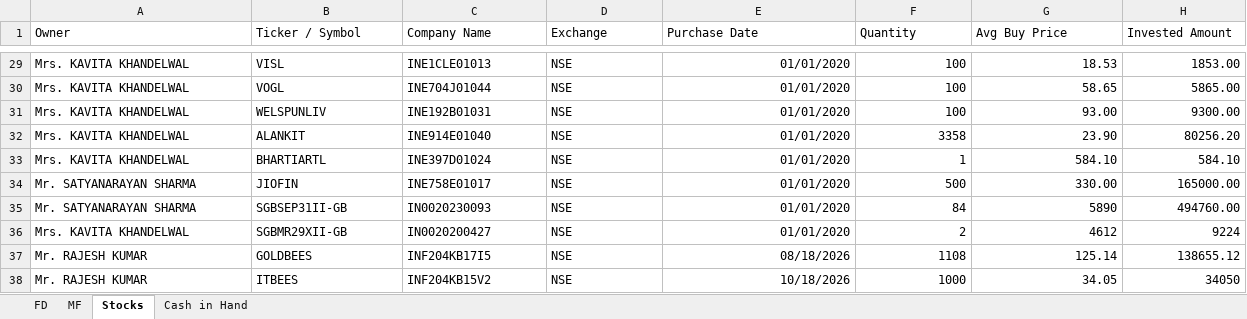
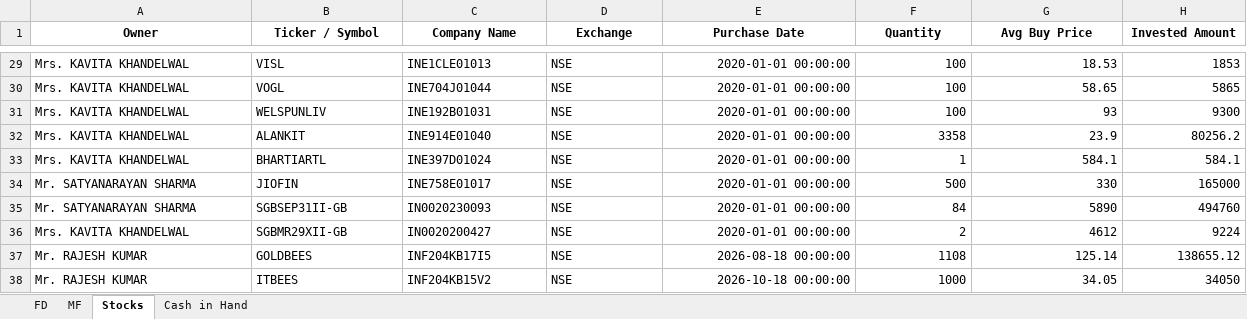
Before and after one commit to rajeshkumar7979-png/Networth_DashBoard_NextGen, an Excel workbook: data/Networth_Raw_Data.xlsx, sheet Stocks, drawn as a sheet; only a part is shown, gaps mark what is left out; values as stored, in another font and other column widths than the file's, no borders; the diff covers the shown part only; the diff names each change by its address in the sheet, - before the commit and + after, or states it on an @@ line.

```diff
--- a/data/Networth_Raw_Data.xlsx (sheet Stocks)
+++ b/data/Networth_Raw_Data.xlsx (sheet Stocks)
@@ A1:H1 bold: off → on, alignment: left → center @@
-E29:E36 (Purchase Date): 01/01/2020
+E29:E36 (Purchase Date): 2020-01-01 00:00:00
-H29 (Invested Amount): 1853.00
+H29 (Invested Amount): 1853
-H30 (Invested Amount): 5865.00
+H30 (Invested Amount): 5865
-G31 (Avg Buy Price): 93.00
+G31 (Avg Buy Price): 93
-H31 (Invested Amount): 9300.00
+H31 (Invested Amount): 9300
-G32 (Avg Buy Price): 23.90
+G32 (Avg Buy Price): 23.9
-H32 (Invested Amount): 80256.20
+H32 (Invested Amount): 80256.2
-G33 (Avg Buy Price): 584.10
+G33 (Avg Buy Price): 584.1
-H33 (Invested Amount): 584.10
+H33 (Invested Amount): 584.1
-G34 (Avg Buy Price): 330.00
+G34 (Avg Buy Price): 330
-H34 (Invested Amount): 165000.00
+H34 (Invested Amount): 165000
-H35 (Invested Amount): 494760.00
+H35 (Invested Amount): 494760
-E37 (Purchase Date): 08/18/2026
+E37 (Purchase Date): 2026-08-18 00:00:00
-E38 (Purchase Date): 10/18/2026
+E38 (Purchase Date): 2026-10-18 00:00:00
```
Also changed, not shown: 57 edited cells elsewhere in this sheet, sheet FD, sheet MF, sheet Cash in Hand, formulas that keep their value, 3 other files.
